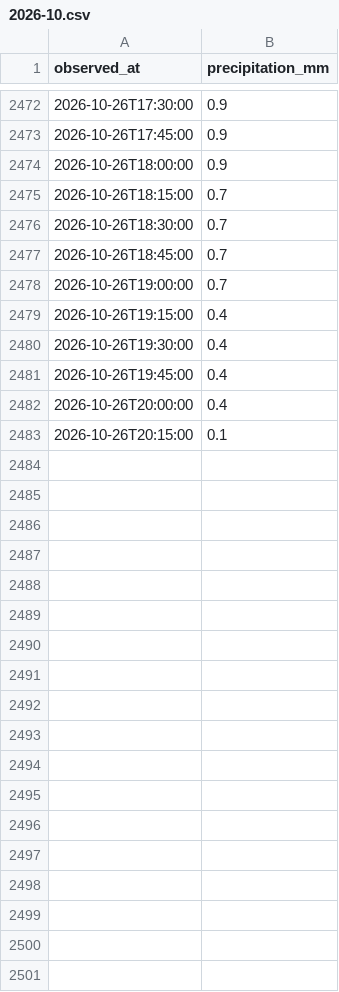
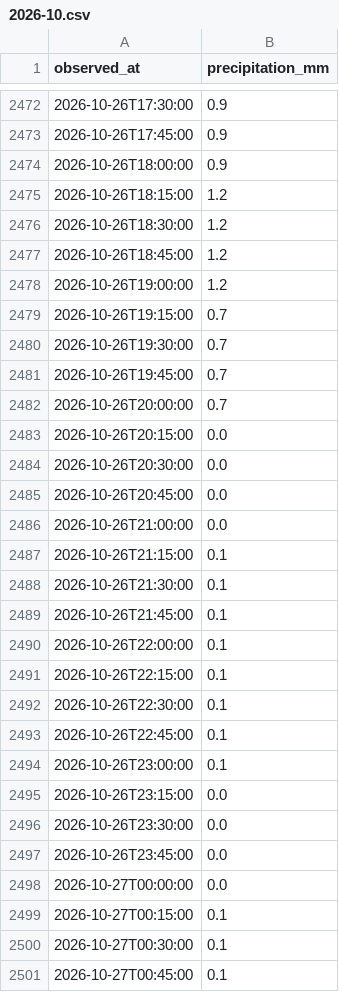
Before and after one commit to THETIMEINC/sakaigawa-watch, a CSV file: generated/data/rain/2026-10.csv, drawn as a sheet; only a part is shown, gaps mark what is left out; the diff covers the shown part only.

```diff
--- a/generated/data/rain/2026-10.csv
+++ b/generated/data/rain/2026-10.csv
@@ -2474,10 +2474,28 @@ observed_at,precipitation_mm
 2026-10-26T18:00:00,0.9
-2026-10-26T18:15:00,0.7
-2026-10-26T18:30:00,0.7
-2026-10-26T18:45:00,0.7
-2026-10-26T19:00:00,0.7
-2026-10-26T19:15:00,0.4
-2026-10-26T19:30:00,0.4
-2026-10-26T19:45:00,0.4
-2026-10-26T20:00:00,0.4
-2026-10-26T20:15:00,0.1
+2026-10-26T18:15:00,1.2
+2026-10-26T18:30:00,1.2
+2026-10-26T18:45:00,1.2
+2026-10-26T19:00:00,1.2
+2026-10-26T19:15:00,0.7
+2026-10-26T19:30:00,0.7
+2026-10-26T19:45:00,0.7
+2026-10-26T20:00:00,0.7
+2026-10-26T20:15:00,0.0
+2026-10-26T20:30:00,0.0
+2026-10-26T20:45:00,0.0
+2026-10-26T21:00:00,0.0
+2026-10-26T21:15:00,0.1
+2026-10-26T21:30:00,0.1
+2026-10-26T21:45:00,0.1
+2026-10-26T22:00:00,0.1
+2026-10-26T22:15:00,0.1
+2026-10-26T22:30:00,0.1
+2026-10-26T22:45:00,0.1
+2026-10-26T23:00:00,0.1
+2026-10-26T23:15:00,0.0
+2026-10-26T23:30:00,0.0
+2026-10-26T23:45:00,0.0
+2026-10-27T00:00:00,0.0
+2026-10-27T00:15:00,0.1
+2026-10-27T00:30:00,0.1
+2026-10-27T00:45:00,0.1
```
Also changed, not shown: 7 added rows elsewhere in this file, generated/data/levels/2026-10.csv, 4 other files.
